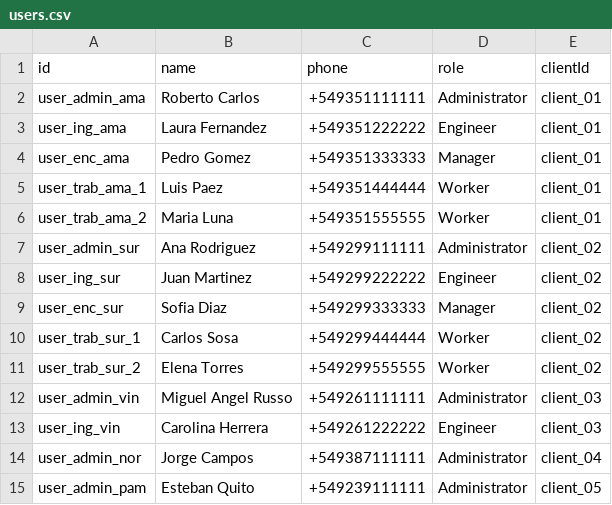
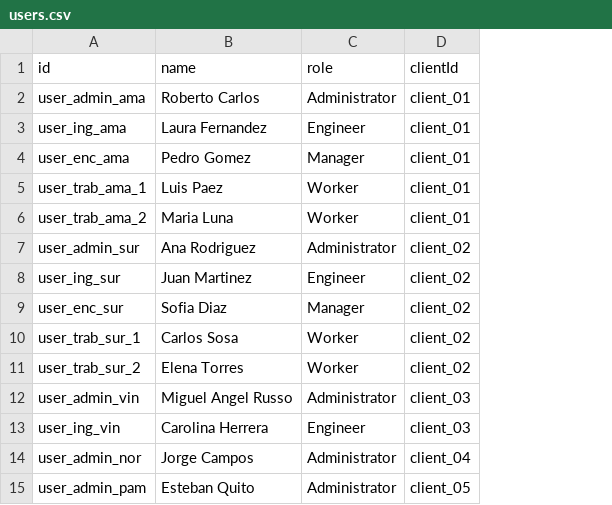
Before and after one commit to lawlete/farmerchat-modular-local, a CSV file: Import/users.csv, drawn as a sheet; the diff names each change by its address in the sheet, - before the commit and + after, or states it on an @@ line.

```diff
--- a/Import/users.csv
+++ b/Import/users.csv
-column C (phone), rows 2-15: +549351111111 | +549351222222 | +549351333333 | +549351444444 | +549351555555 | +549299111111 | +549299222222 | +549299333333 | +549299444444 | +549299555555 | +549261111111 | +549261222222 | +549387111111 | +549239111111
```
Also changed, not shown: Import/campaigns.csv, Import/machineries.csv, 21 other files.
